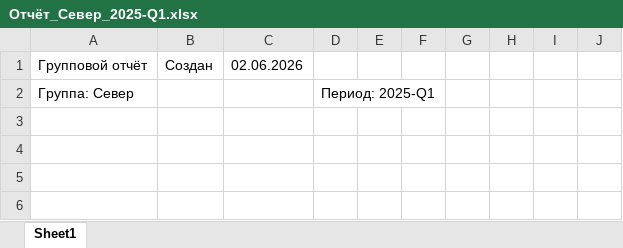
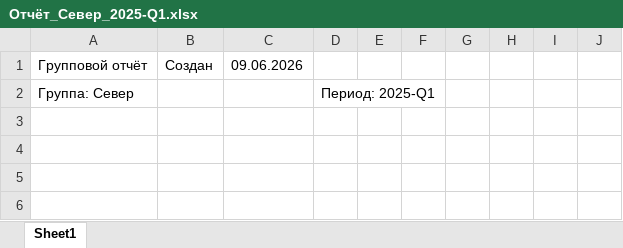
Before and after one commit to KovtunDV/ExcelForge2, an Excel workbook: pipelines/Demo_data/Output_data/group_export/Отчёт_Север_2025-Q1.xlsx, sheet Sheet1, drawn as a sheet; only a part is shown; values as stored, in another font and other column widths than the file's, no borders; the diff names each change by its address in the sheet, - before the commit and + after, or states it on an @@ line.

```diff
--- a/pipelines/Demo_data/Output_data/group_export/Отчёт_Север_2025-Q1.xlsx (sheet Sheet1)
+++ b/pipelines/Demo_data/Output_data/group_export/Отчёт_Север_2025-Q1.xlsx (sheet Sheet1)
-C1: 02.06.2026
+C1: 09.06.2026
```
Also changed, not shown: pipelines/Demo_data/Output_data/group_export/Отчёт_Юг_2025-Q1.xlsx, pipelines/Demo_data/Output_data/group_export_form/1_Форма_Север_2025-Q1.xlsx, 20 other files.
